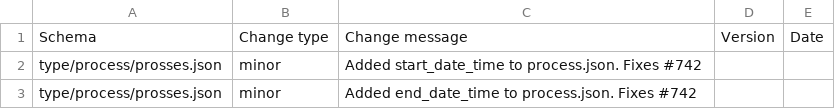
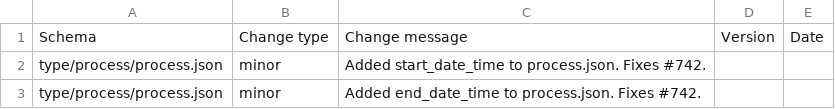
Before and after one commit to HumanCellAtlas/metadata-schema, a CSV file: json_schema/update_log.csv, drawn as a sheet.

Commit message:
Fixed update_log.csv.

```diff
--- a/json_schema/update_log.csv
+++ b/json_schema/update_log.csv
@@ -1,3 +1,3 @@
 Schema,Change type,Change message,Version,Date
-type/process/prosses.json,minor,"Added start_date_time to process.json. Fixes #742",,
-type/process/prosses.json,minor,"Added end_date_time to process.json. Fixes #742",,
+type/process/process.json,minor,"Added start_date_time to process.json. Fixes #742.",,
+type/process/process.json,minor,"Added end_date_time to process.json. Fixes #742.",,
```
